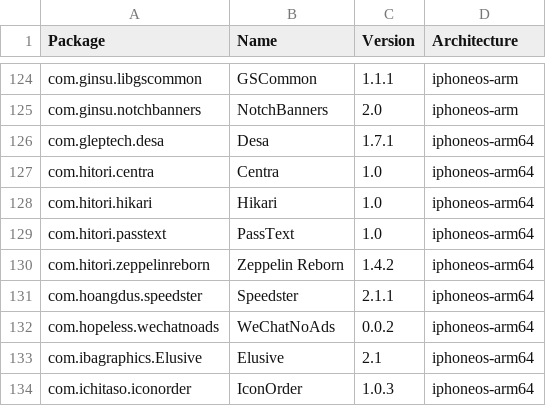
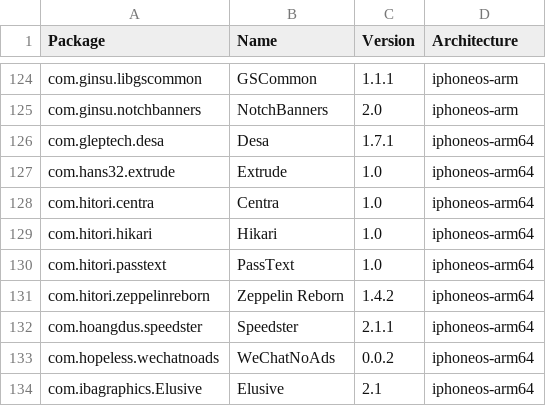
Before and after one commit to invalidunit/crc_bark, a CSV file: Library/Caches/com.nan.crc/5955f11057cbf31ca2ac3620a1be6dfe5b69dd4edd2714f225e3bb363c636dc5.csv, drawn as a sheet; only a part is shown, gaps mark what is left out; the shorter side is filled out with more unchanged rows.

```diff
--- a/Library/Caches/com.nan.crc/5955f11057cbf31ca2ac3620a1be6dfe5b69dd4edd2714f225e3bb363c636dc5.csv
+++ b/Library/Caches/com.nan.crc/5955f11057cbf31ca2ac3620a1be6dfe5b69dd4edd2714f225e3bb363c636dc5.csv
@@ -126,2 +126,3 @@ com.ginsu.notchbanners,NotchBanners,2.0,iphoneos-arm
 com.gleptech.desa,Desa,1.7.1,iphoneos-arm64
+com.hans32.extrude,Extrude,1.0,iphoneos-arm64
 com.hitori.centra,Centra,1.0,iphoneos-arm64
```
